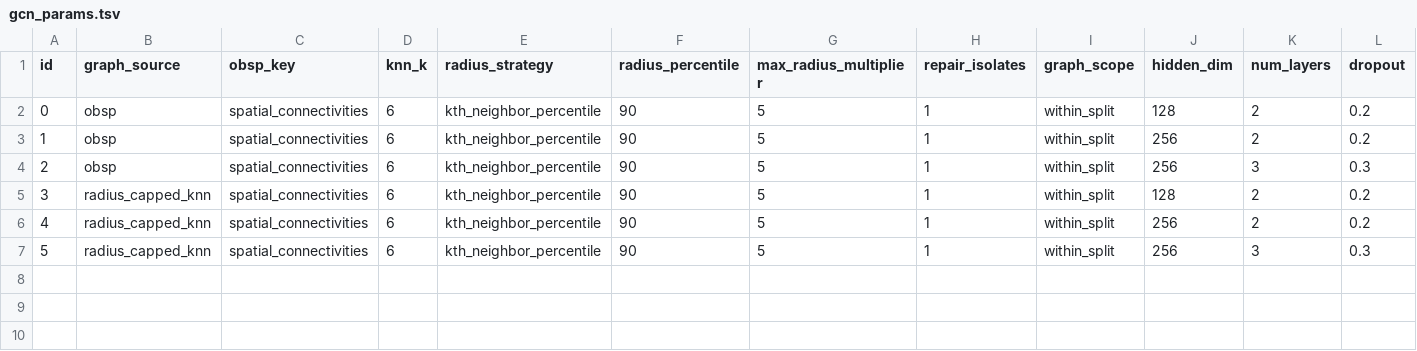
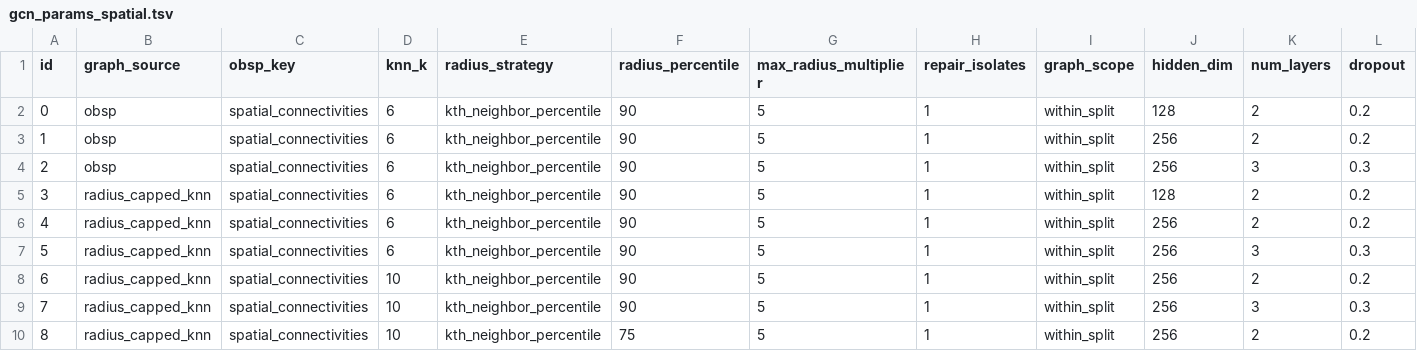
Before and after one commit to eirgnkl/sparkly_pipeline, a TSV file: params/gcn_params_spatial.tsv (was params/gcn_params.tsv), drawn as a sheet; only a part is shown; rows hold the shown columns only; the diff names each change by its address in the sheet, - before the commit and + after, or states it on an @@ line.

```diff
--- a/params/gcn_params.tsv
+++ b/params/gcn_params_spatial.tsv
+row 8: 6 | radius_capped_knn | spatial_connectivities | 10 | kth_neighbor_percentile | 90 | 5 | 1 | within_split | 256 | 2 | 0.2
+row 9: 7 | radius_capped_knn | spatial_connectivities | 10 | kth_neighbor_percentile | 90 | 5 | 1 | within_split | 256 | 3 | 0.3
+row 10: 8 | radius_capped_knn | spatial_connectivities | 10 | kth_neighbor_percentile | 75 | 5 | 1 | within_split | 256 | 2 | 0.2
```
Also changed, not shown: params/graphsage_params_spatial.tsv, 2 other files.
